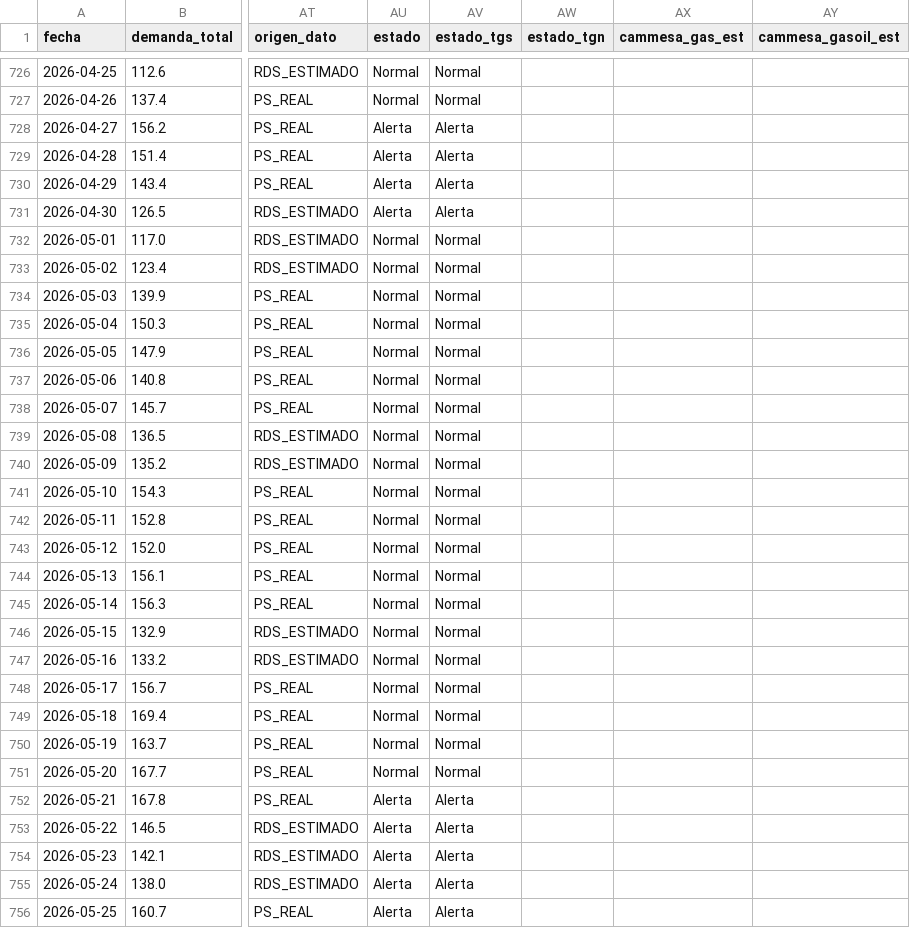
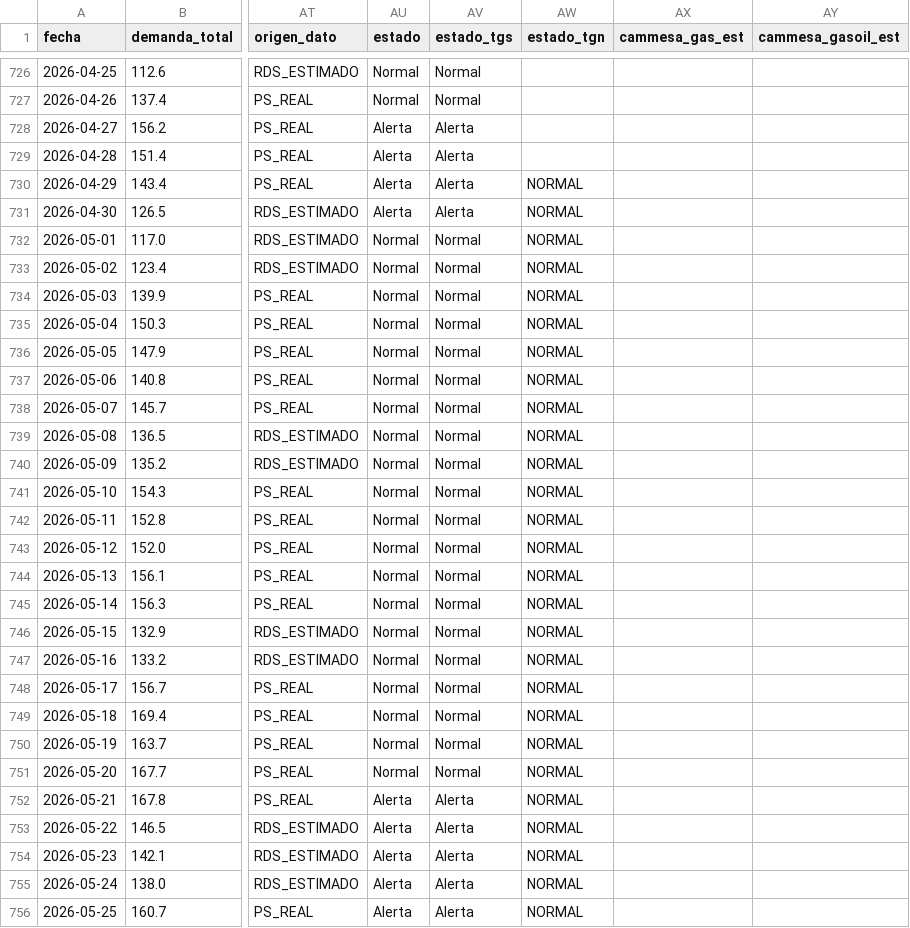
Before and after one commit to RodrigoManassero/estado-sistema-gas-rodrigo, a CSV file: data/daily.csv, drawn as a sheet; only a part is shown, gaps mark what is left out; the diff covers the shown part only; the diff names each change by its address in the sheet, - before the commit and + after, or states it on an @@ line.

```diff
--- a/data/daily.csv
+++ b/data/daily.csv
-AW730:AW756 (estado_tgn): (empty)
+AW730:AW756 (estado_tgn): NORMAL
```
Also changed, not shown: 123 edited cells elsewhere in this file, 2 other files.
